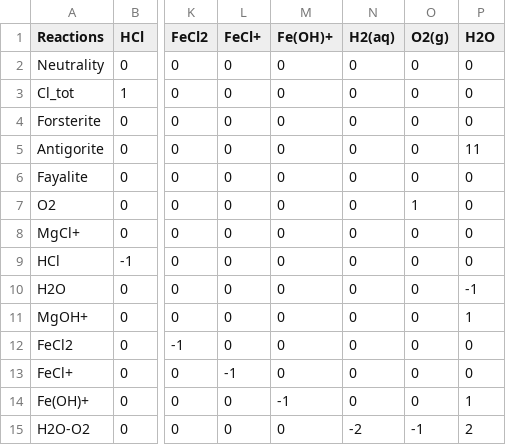
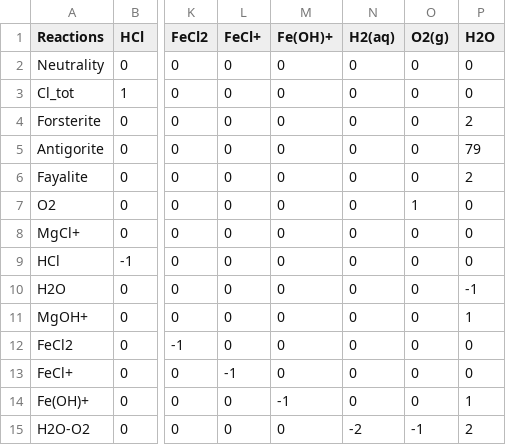
Before and after one commit to tduretz/ReactiveTransport1D, a CSV file: data/MatrixOlivineAntigorite_500C_dissolution_Fe_H2-O2.csv, drawn as a sheet; only a part is shown, gaps mark what is left out; the diff names each change by its address in the sheet, - before the commit and + after, or states it on an @@ line.

Commit message:
Corrected minor errors

```diff
--- a/data/MatrixOlivineAntigorite_500C_dissolution_Fe_H2-O2.csv
+++ b/data/MatrixOlivineAntigorite_500C_dissolution_Fe_H2-O2.csv
-P4 (H2O): 0
+P4 (H2O): 2
-P5 (H2O): 11
+P5 (H2O): 79
-P6 (H2O): 0
+P6 (H2O): 2
```
